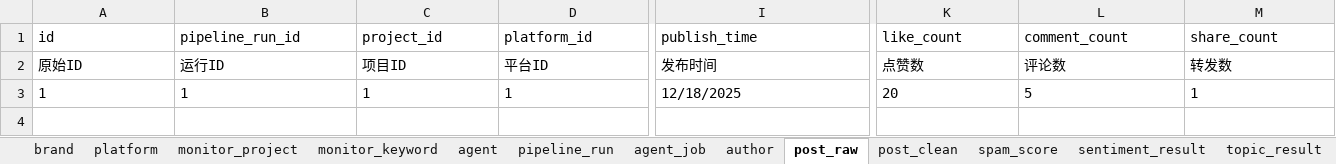
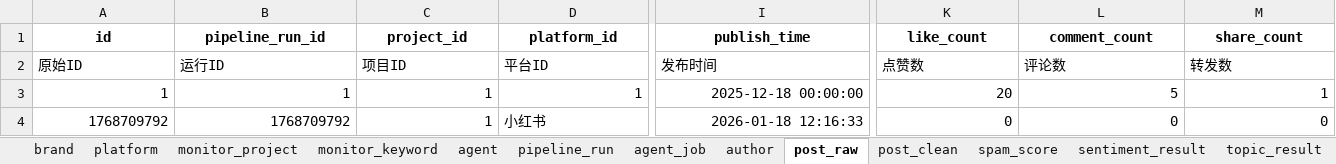
Before and after one commit to Janbecca/prodwatch, an Excel workbook: backend/database/prodwatch_database.xlsx, sheet post_raw, drawn as a sheet; only a part is shown, gaps mark what is left out; values as stored, in another font and other column widths than the file's, no borders; rows hold the shown columns only; the diff covers the shown part only; the diff names each change by its address in the sheet, - before the commit and + after, or states it on an @@ line.

```diff
--- a/backend/database/prodwatch_database.xlsx (sheet post_raw)
+++ b/backend/database/prodwatch_database.xlsx (sheet post_raw)
@@ A1:M1 bold: off → on, alignment: left → center @@
-A3:D3 alignment: left
+A3:D3 alignment: right
-I3 alignment: left
+I3 alignment: right
-I3 (publish_time): 12/18/2025
+I3 (publish_time): 2025-12-18 00:00:00
-K3:M3 alignment: left
+K3:M3 alignment: right
+row 4: 1768709792 | 1768709792 | 1 | 小红书 | 2026-01-18 12:16:33 | 0 | 0 | 0
```
Also changed, not shown: cell formats elsewhere in this sheet, sheet pipeline_run, sheet sentiment_result, 4 other files.
